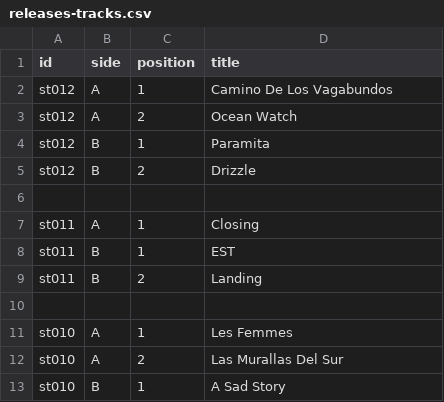
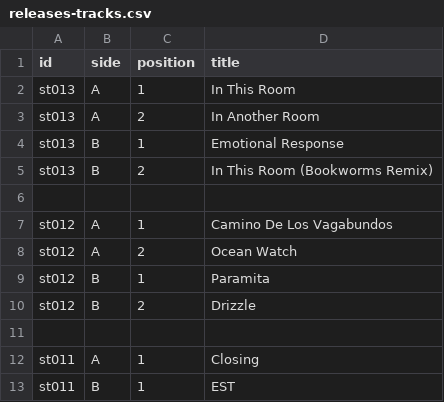
Before and after one commit to guillaumegaluz/springtheory, a CSV file: data/releases-tracks.csv, drawn as a sheet; only a part is shown; the shorter side is filled out with more unchanged rows; the diff names each change by its address in the sheet, - before the commit and + after, or states it on an @@ line.

```diff
--- a/data/releases-tracks.csv
+++ b/data/releases-tracks.csv
+row 2: st013 | A | 1 | In This Room
+row 3: st013 | A | 2 | In Another Room
+row 4: st013 | B | 1 | Emotional Response
+row 5: st013 | B | 2 | In This Room (Bookworms Remix)
+row 6: (empty)
```
Also changed, not shown: data/releases.csv, 1 other file.
